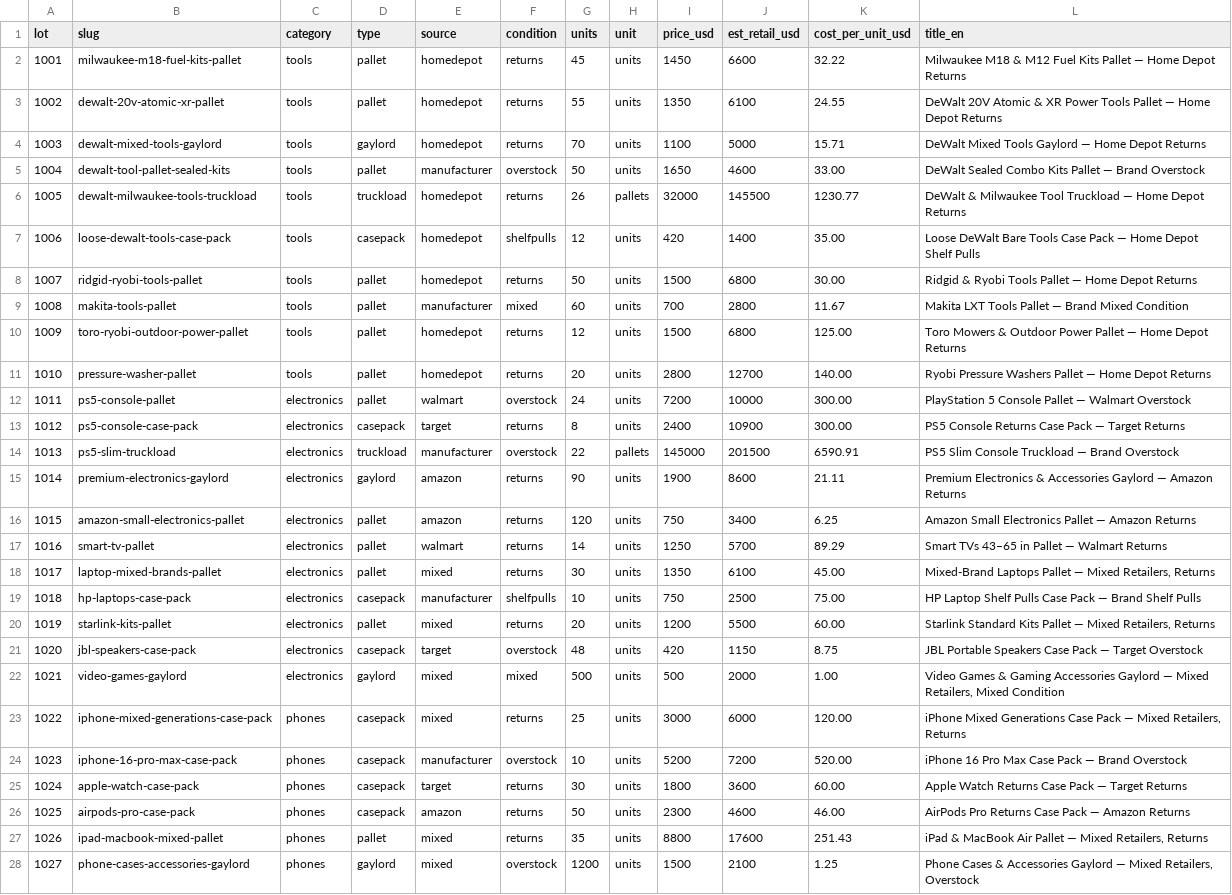
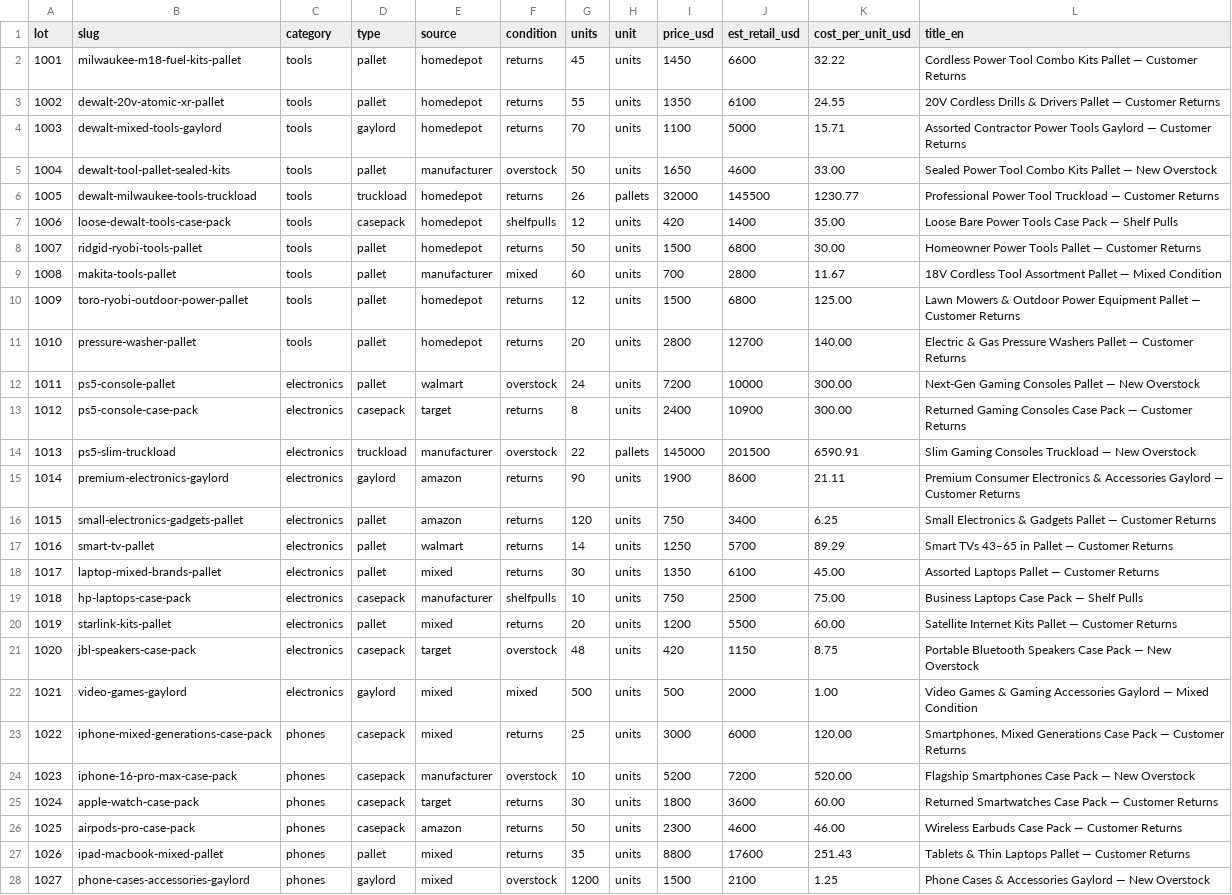
Before and after one commit to beltus78/liquidationauctioncenter, a CSV file: lot-price-review.csv, drawn as a sheet; only a part is shown; the diff covers the shown part only; the diff names each change by its address in the sheet, - before the commit and + after, or states it on an @@ line.

```diff
--- a/lot-price-review.csv
+++ b/lot-price-review.csv
-L2 (title_en): Milwaukee M18 & M12 Fuel Kits Pallet — Home Depot Returns
+L2 (title_en): Cordless Power Tool Combo Kits Pallet — Customer Returns
-L3 (title_en): DeWalt 20V Atomic & XR Power Tools Pallet — Home Depot Returns
+L3 (title_en): 20V Cordless Drills & Drivers Pallet — Customer Returns
-L4 (title_en): DeWalt Mixed Tools Gaylord — Home Depot Returns
+L4 (title_en): Assorted Contractor Power Tools Gaylord — Customer Returns
-L5 (title_en): DeWalt Sealed Combo Kits Pallet — Brand Overstock
+L5 (title_en): Sealed Power Tool Combo Kits Pallet — New Overstock
-L6 (title_en): DeWalt & Milwaukee Tool Truckload — Home Depot Returns
+L6 (title_en): Professional Power Tool Truckload — Customer Returns
-L7 (title_en): Loose DeWalt Bare Tools Case Pack — Home Depot Shelf Pulls
+L7 (title_en): Loose Bare Power Tools Case Pack — Shelf Pulls
-L8 (title_en): Ridgid & Ryobi Tools Pallet — Home Depot Returns
+L8 (title_en): Homeowner Power Tools Pallet — Customer Returns
-L9 (title_en): Makita LXT Tools Pallet — Brand Mixed Condition
+L9 (title_en): 18V Cordless Tool Assortment Pallet — Mixed Condition
-L10 (title_en): Toro Mowers & Outdoor Power Pallet — Home Depot Returns
+L10 (title_en): Lawn Mowers & Outdoor Power Equipment Pallet — Customer Returns
-L11 (title_en): Ryobi Pressure Washers Pallet — Home Depot Returns
+L11 (title_en): Electric & Gas Pressure Washers Pallet — Customer Returns
-L12 (title_en): PlayStation 5 Console Pallet — Walmart Overstock
+L12 (title_en): Next-Gen Gaming Consoles Pallet — New Overstock
-L13 (title_en): PS5 Console Returns Case Pack — Target Returns
+L13 (title_en): Returned Gaming Consoles Case Pack — Customer Returns
-L14 (title_en): PS5 Slim Console Truckload — Brand Overstock
+L14 (title_en): Slim Gaming Consoles Truckload — New Overstock
-L15 (title_en): Premium Electronics & Accessories Gaylord — Amazon Returns
+L15 (title_en): Premium Consumer Electronics & Accessories Gaylord — Customer Returns
-B16 (slug): amazon-small-electronics-pallet
+B16 (slug): small-electronics-gadgets-pallet
-L16 (title_en): Amazon Small Electronics Pallet — Amazon Returns
+L16 (title_en): Small Electronics & Gadgets Pallet — Customer Returns
-L17 (title_en): Smart TVs 43–65 in Pallet — Walmart Returns
+L17 (title_en): Smart TVs 43–65 in Pallet — Customer Returns
-L18 (title_en): Mixed-Brand Laptops Pallet — Mixed Retailers, Returns
+L18 (title_en): Assorted Laptops Pallet — Customer Returns
-L19 (title_en): HP Laptop Shelf Pulls Case Pack — Brand Shelf Pulls
+L19 (title_en): Business Laptops Case Pack — Shelf Pulls
-L20 (title_en): Starlink Standard Kits Pallet — Mixed Retailers, Returns
+L20 (title_en): Satellite Internet Kits Pallet — Customer Returns
-L21 (title_en): JBL Portable Speakers Case Pack — Target Overstock
+L21 (title_en): Portable Bluetooth Speakers Case Pack — New Overstock
-L22 (title_en): …— Mixed Retailers, Mixed Condition
+L22 (title_en): …— Mixed Condition
-L23 (title_en): iPhone Mixed Generations Case Pack — Mixed Retailers, Returns
+L23 (title_en): Smartphones, Mixed Generations Case Pack — Customer Returns
-L24 (title_en): iPhone 16 Pro Max Case Pack — Brand Overstock
+L24 (title_en): Flagship Smartphones Case Pack — New Overstock
-L25 (title_en): Apple Watch Returns Case Pack — Target Returns
+L25 (title_en): Returned Smartwatches Case Pack — Customer Returns
-L26 (title_en): AirPods Pro Returns Case Pack — Amazon Returns
+L26 (title_en): Wireless Earbuds Case Pack — Customer Returns
-L27 (title_en): iPad & MacBook Air Pallet — Mixed Retailers, Returns
+L27 (title_en): Tablets & Thin Laptops Pallet — Customer Returns
-L28 (title_en): …Gaylord — Mixed Retailers, Overstock
+L28 (title_en): …Gaylord — New Overstock
```
Also changed, not shown: 55 edited cells elsewhere in this file, 10 other files.
